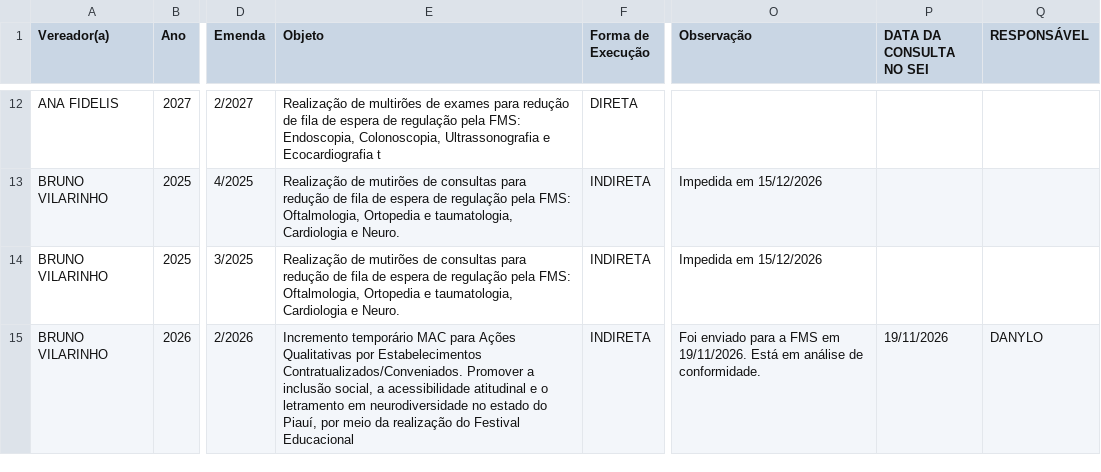
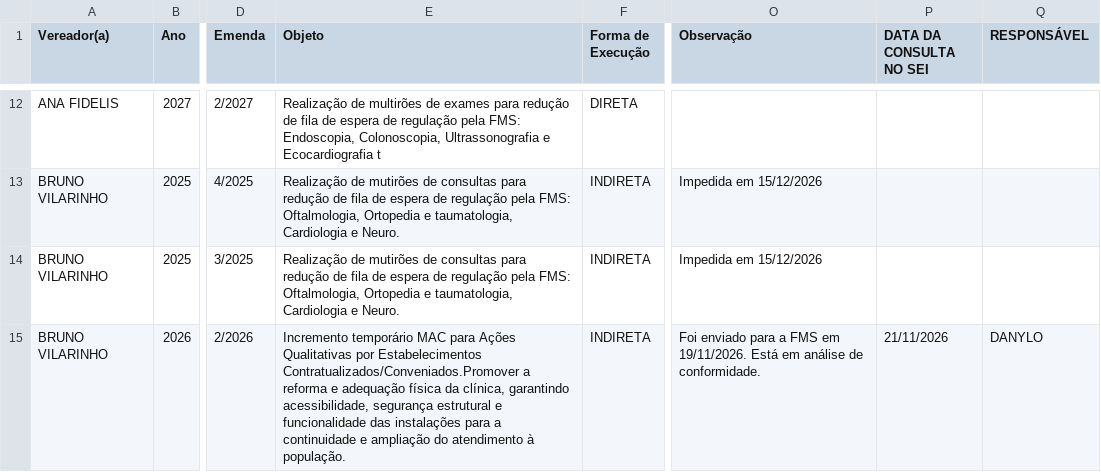
Before and after one commit to danylogalisa-pro/dashboard-emendas, a CSV file: data/emendas.csv, drawn as a sheet; only a part is shown, gaps mark what is left out; the diff covers the shown part only; the diff names each change by its address in the sheet, - before the commit and + after, or states it on an @@ line.

```diff
--- a/data/emendas.csv
+++ b/data/emendas.csv
-E15 (Objeto): …por Estabelecimentos Contratualizados/Conveniados. Promover a inclusão social, a acessibilidade atitudinal e o letramento em neurodiversidade no estado do Piauí, por meio da realização do Festival Educacional
+E15 (Objeto): …por Estabelecimentos Contratualizados/Conveniados.Promover a reforma e adequação física da clínica, garantindo acessibilidade, segurança estrutural e funcionalidade das instalações para a continuidade e ampliação do atendimento à população.
-P15 (DATA DA CONSULTA NO SEI): 19/11/2026
+P15 (DATA DA CONSULTA NO SEI): 21/11/2026
```
Also changed, not shown: 9 edited cells elsewhere in this file, 2 other files.
